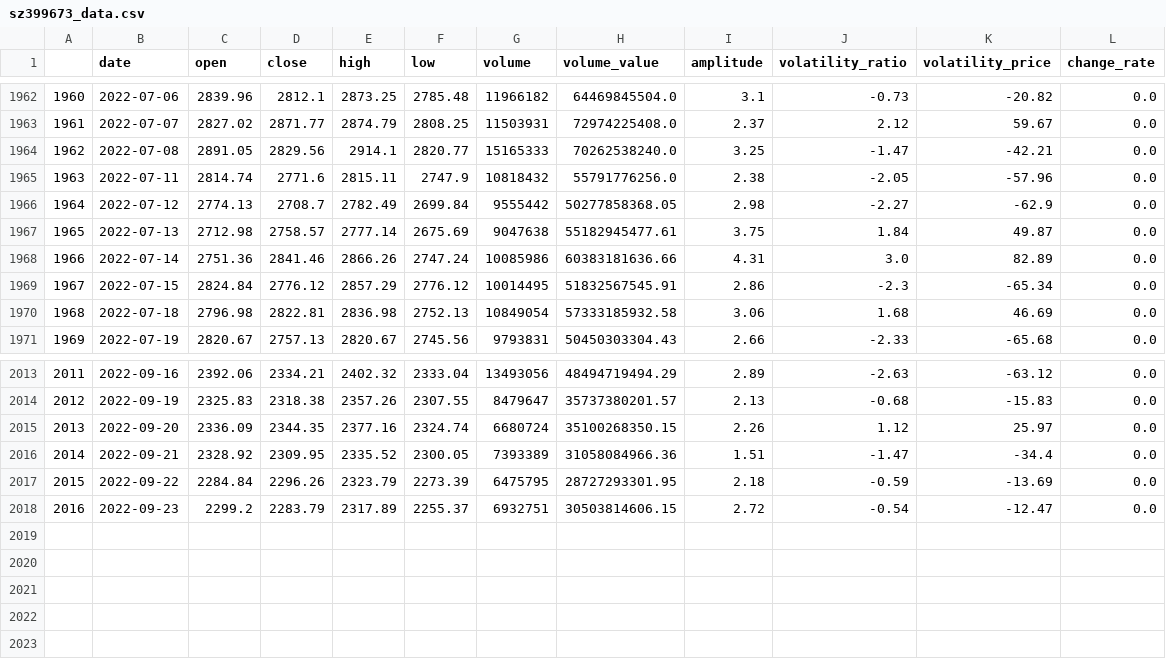
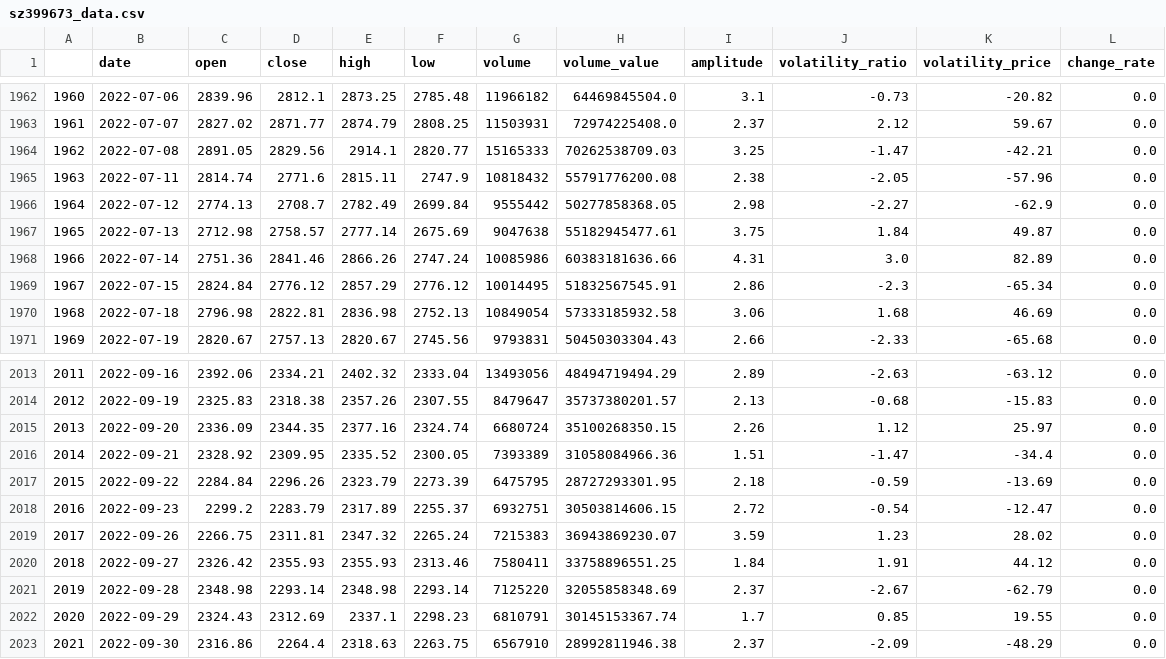
Before and after one commit to webclinic017/btproj, a CSV file: data/daily/sz399673_data.csv, drawn as a sheet; only a part is shown, gaps mark what is left out.

```diff
--- a/data/daily/sz399673_data.csv
+++ b/data/daily/sz399673_data.csv
@@ -1963,4 +1963,4 @@
 1961,2022-07-07,2827.02,2871.77,2874.79,2808.25,11503931,72974225408.0,2.37,2.12,59.67,0.0
-1962,2022-07-08,2891.05,2829.56,2914.1,2820.77,15165333,70262538240.0,3.25,-1.47,-42.21,0.0
-1963,2022-07-11,2814.74,2771.6,2815.11,2747.9,10818432,55791776256.0,2.38,-2.05,-57.96,0.0
+1962,2022-07-08,2891.05,2829.56,2914.1,2820.77,15165333,70262538709.03,3.25,-1.47,-42.21,0.0
+1963,2022-07-11,2814.74,2771.6,2815.11,2747.9,10818432,55791776200.08,2.38,-2.05,-57.96,0.0
 1964,2022-07-12,2774.13,2708.7,2782.49,2699.84,9555442,50277858368.05,2.98,-2.27,-62.9,0.0
@@ -2018 +2018,6 @@
 2016,2022-09-23,2299.2,2283.79,2317.89,2255.37,6932751,30503814606.15,2.72,-0.54,-12.47,0.0
+2017,2022-09-26,2266.75,2311.81,2347.32,2265.24,7215383,36943869230.07,3.59,1.23,28.02,0.0
+2018,2022-09-27,2326.42,2355.93,2355.93,2313.46,7580411,33758896551.25,1.84,1.91,44.12,0.0
+2019,2022-09-28,2348.98,2293.14,2348.98,2293.14,7125220,32055858348.69,2.37,-2.67,-62.79,0.0
+2020,2022-09-29,2324.43,2312.69,2337.1,2298.23,6810791,30145153367.74,1.7,0.85,19.55,0.0
+2021,2022-09-30,2316.86,2264.4,2318.63,2263.75,6567910,28992811946.38,2.37,-2.09,-48.29,0.0
```
Also changed, not shown: data/daily/sh000300_data.csv, data/daily/sh511380_accu_data.csv, 47 other files.
